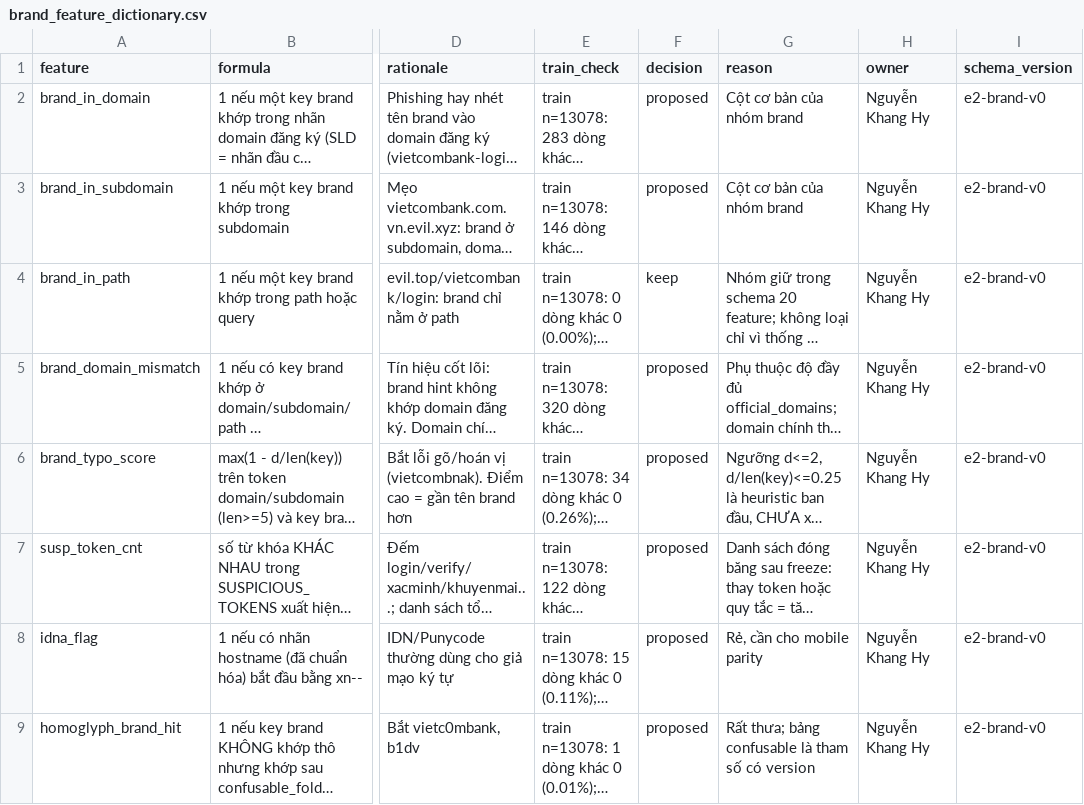
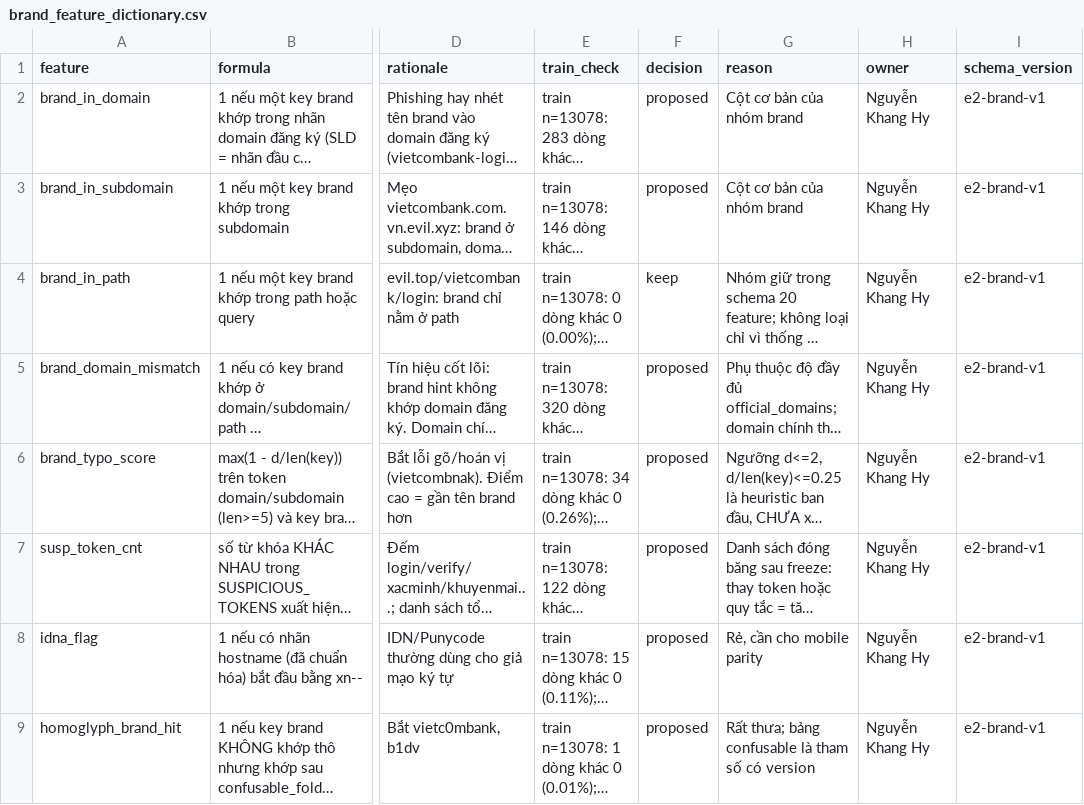
Before and after one commit to phuctran33/PhishGuardVN, a CSV file: reports/templates/brand_feature_dictionary.csv, drawn as a sheet; only a part is shown, gaps mark what is left out; long unchanged cells end in …; the diff names each change by its address in the sheet, - before the commit and + after, or states it on an @@ line.

Commit message:
chore: đồng bộ version e2-brand-v1 trong tài liệu và từ điển

```diff
--- a/reports/templates/brand_feature_dictionary.csv
+++ b/reports/templates/brand_feature_dictionary.csv
-I2:I9 (schema_version): e2-brand-v0
+I2:I9 (schema_version): e2-brand-v1
```
Also changed, not shown: 1 other file.
